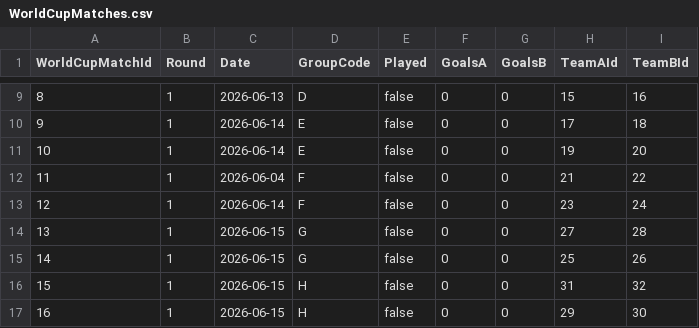
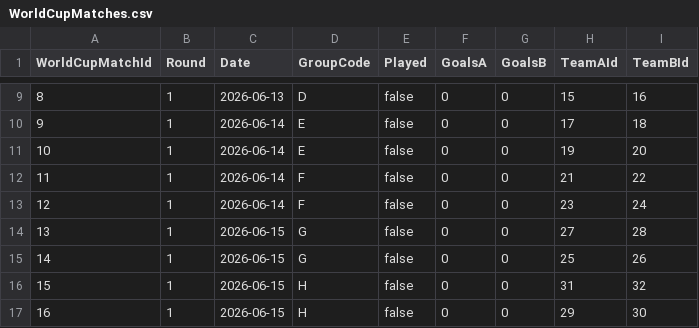
Before and after one commit to World-Cup-Simulator/backend, a CSV file: WorldCupSimulatorApp/WCS.Infrastructure/Data/CSV/WorldCupMatches.csv, drawn as a sheet; only a part is shown, gaps mark what is left out.

```diff
--- a/WorldCupSimulatorApp/WCS.Infrastructure/Data/CSV/WorldCupMatches.csv
+++ b/WorldCupSimulatorApp/WCS.Infrastructure/Data/CSV/WorldCupMatches.csv
@@ -11,3 +11,3 @@
 10;1;2026-06-14;E;false;0;0;19;20
-11;1;2026-06-04;F;false;0;0;21;22
+11;1;2026-06-14;F;false;0;0;21;22
 12;1;2026-06-14;F;false;0;0;23;24
```
Also changed, not shown: 14 other files.
